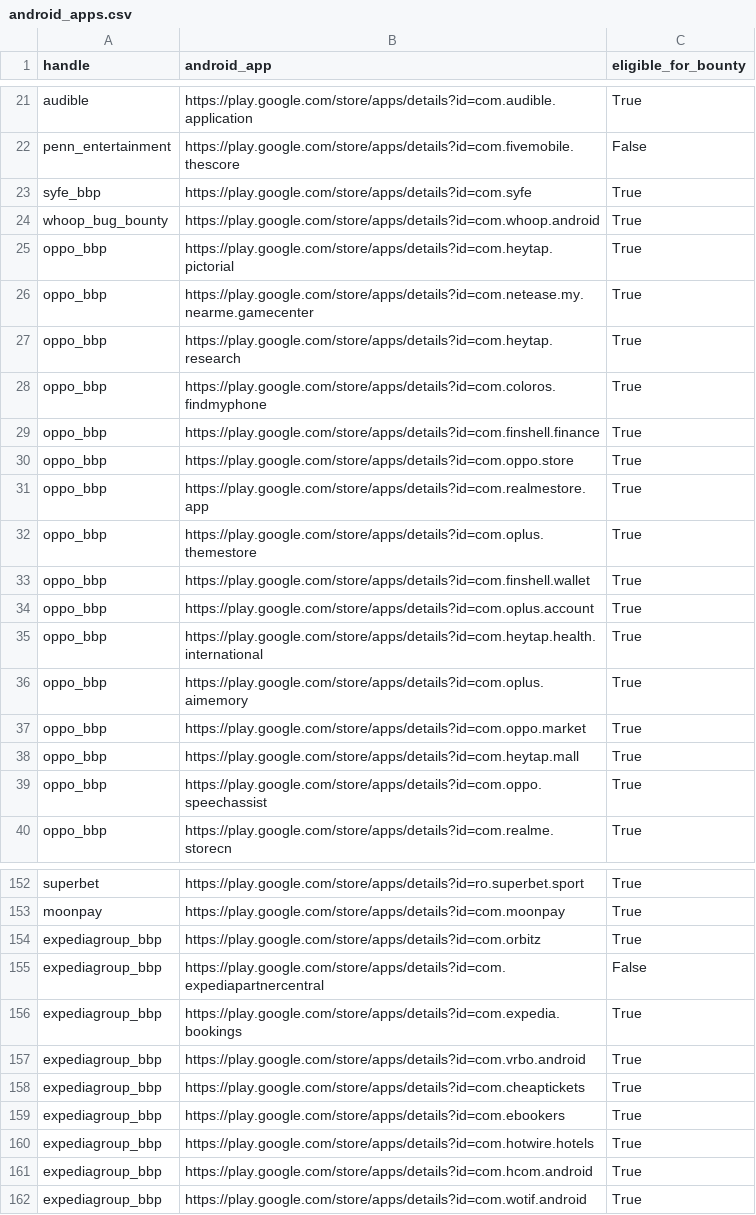
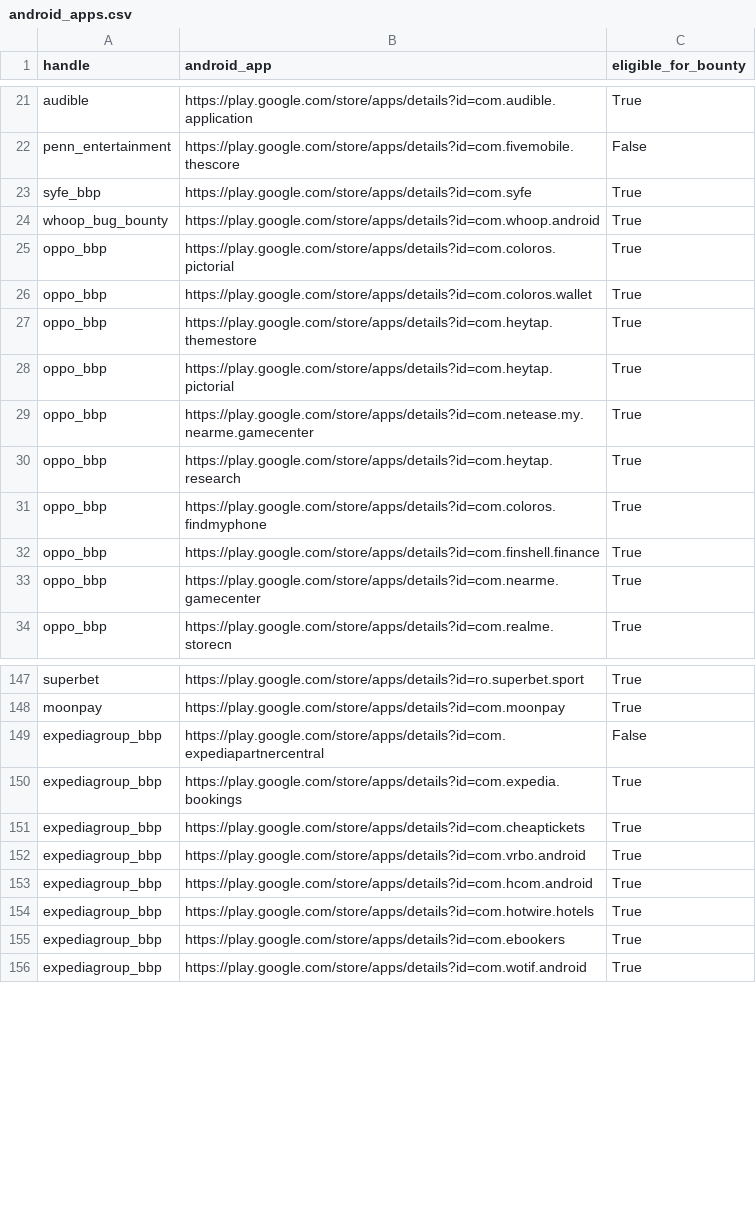
Before and after one commit to SecShiv/h1androidapp_scope, a CSV file: android_apps.csv, drawn as a sheet; only a part is shown, gaps mark what is left out; the diff covers the shown part only.

```diff
--- a/android_apps.csv
+++ b/android_apps.csv
@@ -24,2 +24,5 @@ syfe_bbp,https://play.google.com/store/apps/details?id=com.syfe,True
 whoop_bug_bounty,https://play.google.com/store/apps/details?id=com.whoop.android,True
+oppo_bbp,https://play.google.com/store/apps/details?id=com.coloros.pictorial,True
+oppo_bbp,https://play.google.com/store/apps/details?id=com.coloros.wallet,True
+oppo_bbp,https://play.google.com/store/apps/details?id=com.heytap.themestore,True
 oppo_bbp,https://play.google.com/store/apps/details?id=com.heytap.pictorial,True
@@ -29,12 +32,3 @@ oppo_bbp,https://play.google.com/store/apps/details?id=com.coloros.findmyphone,T
 oppo_bbp,https://play.google.com/store/apps/details?id=com.finshell.finance,True
-oppo_bbp,https://play.google.com/store/apps/details?id=com.oppo.store,True
-oppo_bbp,https://play.google.com/store/apps/details?id=com.realmestore.app,True
-oppo_bbp,https://play.google.com/store/apps/details?id=com.oplus.themestore,True
-oppo_bbp,https://play.google.com/store/apps/details?id=com.finshell.wallet,True
-oppo_bbp,https://play.google.com/store/apps/details?id=com.oplus.account,True
-oppo_bbp,https://play.google.com/store/apps/details?id=com.heytap.health.international,True
-oppo_bbp,https://play.google.com/store/apps/details?id=com.oplus.aimemory,True
-oppo_bbp,https://play.google.com/store/apps/details?id=com.oppo.market,True
-oppo_bbp,https://play.google.com/store/apps/details?id=com.heytap.mall,True
-oppo_bbp,https://play.google.com/store/apps/details?id=com.oppo.speechassist,True
+oppo_bbp,https://play.google.com/store/apps/details?id=com.nearme.gamecenter,True
 oppo_bbp,https://play.google.com/store/apps/details?id=com.realme.storecn,True
@@ -153,10 +148,9 @@ superbet,https://play.google.com/store/apps/details?id=ro.superbet.sport,True
 moonpay,https://play.google.com/store/apps/details?id=com.moonpay,True
-expediagroup_bbp,https://play.google.com/store/apps/details?id=com.orbitz,True
 expediagroup_bbp,https://play.google.com/store/apps/details?id=com.expediapartnercentral,False
 expediagroup_bbp,https://play.google.com/store/apps/details?id=com.expedia.bookings,True
+expediagroup_bbp,https://play.google.com/store/apps/details?id=com.cheaptickets,True
 expediagroup_bbp,https://play.google.com/store/apps/details?id=com.vrbo.android,True
-expediagroup_bbp,https://play.google.com/store/apps/details?id=com.cheaptickets,True
+expediagroup_bbp,https://play.google.com/store/apps/details?id=com.hcom.android,True
+expediagroup_bbp,https://play.google.com/store/apps/details?id=com.hotwire.hotels,True
 expediagroup_bbp,https://play.google.com/store/apps/details?id=com.ebookers,True
-expediagroup_bbp,https://play.google.com/store/apps/details?id=com.hotwire.hotels,True
-expediagroup_bbp,https://play.google.com/store/apps/details?id=com.hcom.android,True
 expediagroup_bbp,https://play.google.com/store/apps/details?id=com.wotif.android,True
```
Also changed, not shown: 4 added rows and 30 moved rows elsewhere in this file, 3 other files.
